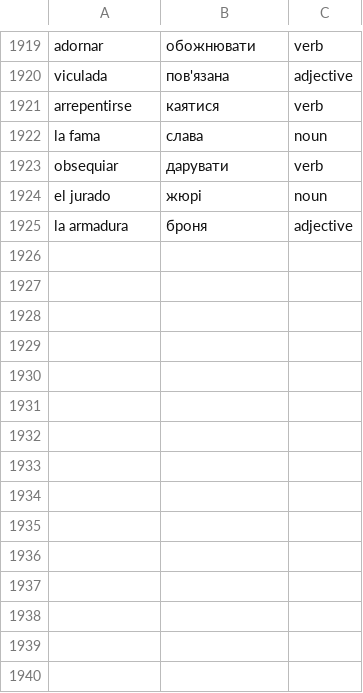
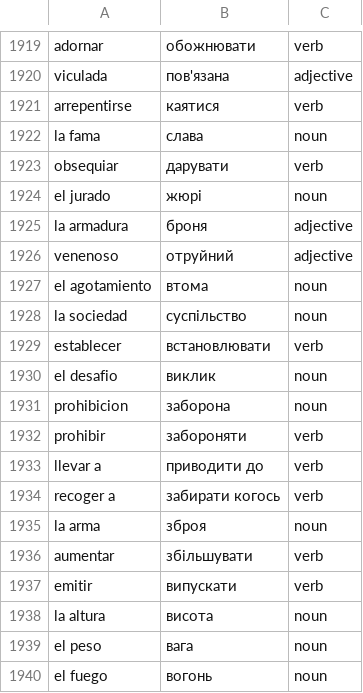
Before and after one commit to Alexander778/spanish-quiz-react, a CSV file: src/data/words.csv, drawn as a sheet; only a part is shown, gaps mark what is left out; the diff names each change by its address in the sheet, - before the commit and + after, or states it on an @@ line.

Commit message:
Update words

```diff
--- a/src/data/words.csv
+++ b/src/data/words.csv
+row 1926: venenoso | отруйний | adjective
+row 1927: el agotamiento | втома | noun
+row 1928: la sociedad | суспільство | noun
+row 1929: establecer | встановлювати | verb
+row 1930: el desafio | виклик | noun
+row 1931: prohibicion | заборона | noun
+row 1932: prohibir | забороняти | verb
+row 1933: llevar a | приводити до | verb
+row 1934: recoger a | забирати когось | verb
+row 1935: la arma | зброя | noun
+row 1936: aumentar | збільшувати | verb
+row 1937: emitir | випускати | verb
+row 1938: la altura | висота | noun
+row 1939: el peso | вага | noun
+row 1940: el fuego | вогонь | noun
```
Also changed, not shown: 1 other file.
